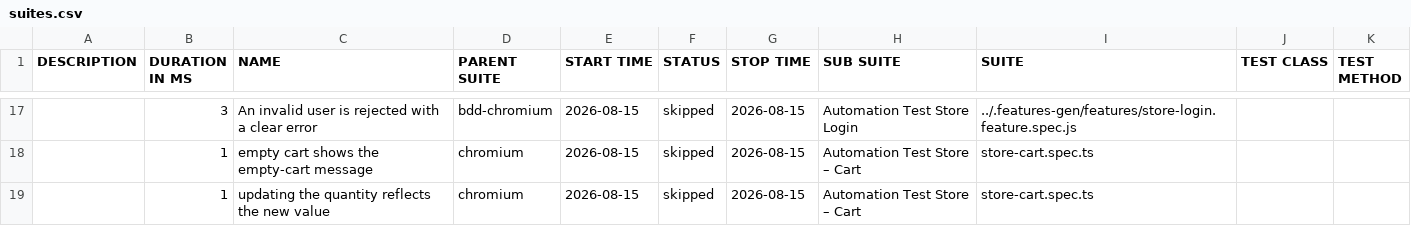
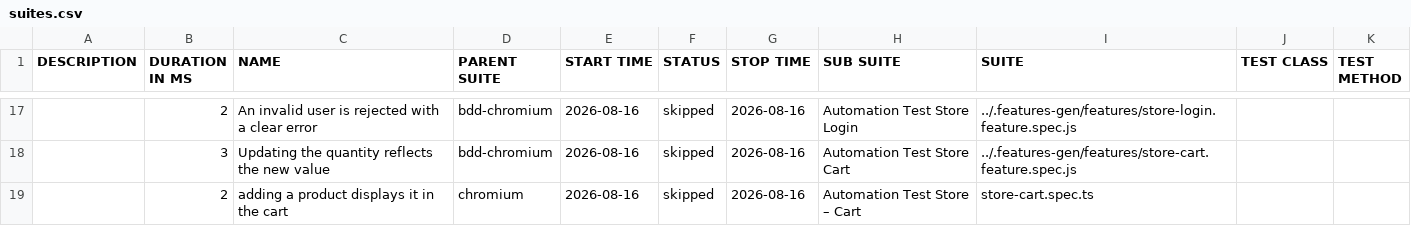
Before and after one commit to Cacheater/playwright-e2e-framework, a CSV file: data/suites.csv, drawn as a sheet; only a part is shown, gaps mark what is left out; the diff covers the shown part only.

```diff
--- a/data/suites.csv
+++ b/data/suites.csv
@@ -17,3 +17,3 @@
-"","3","An invalid user is rejected with a clear error","bdd-chromium","2026-08-15","skipped","2026-08-15","Automation Test Store Login","../.features-gen/features/store-login.feature.spec.js","",""
-"","1","empty cart shows the empty-cart message","chromium","2026-08-15","skipped","2026-08-15","Automation Test Store – Cart","store-cart.spec.ts","",""
-"","1","updating the quantity reflects the new value","chromium","2026-08-15","skipped","2026-08-15","Automation Test Store – Cart","store-cart.spec.ts","",""
+"","2","An invalid user is rejected with a clear error","bdd-chromium","2026-08-16","skipped","2026-08-16","Automation Test Store Login","../.features-gen/features/store-login.feature.spec.js","",""
+"","3","Updating the quantity reflects the new value","bdd-chromium","2026-08-16","skipped","2026-08-16","Automation Test Store Cart","../.features-gen/features/store-cart.feature.spec.js","",""
+"","2","adding a product displays it in the cart","chromium","2026-08-16","skipped","2026-08-16","Automation Test Store – Cart","store-cart.spec.ts","",""
```
Also changed, not shown: 8 added rows, 8 removed rows and 23 edited cells elsewhere in this file, 50 other files.
